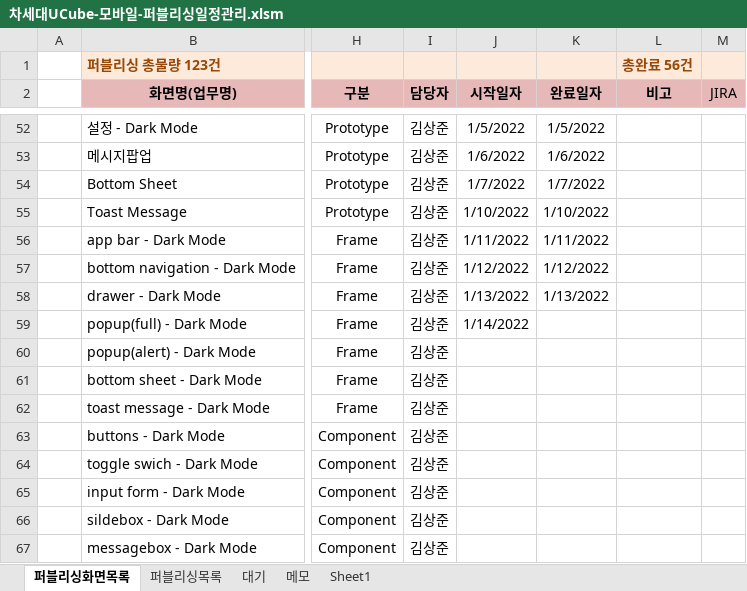
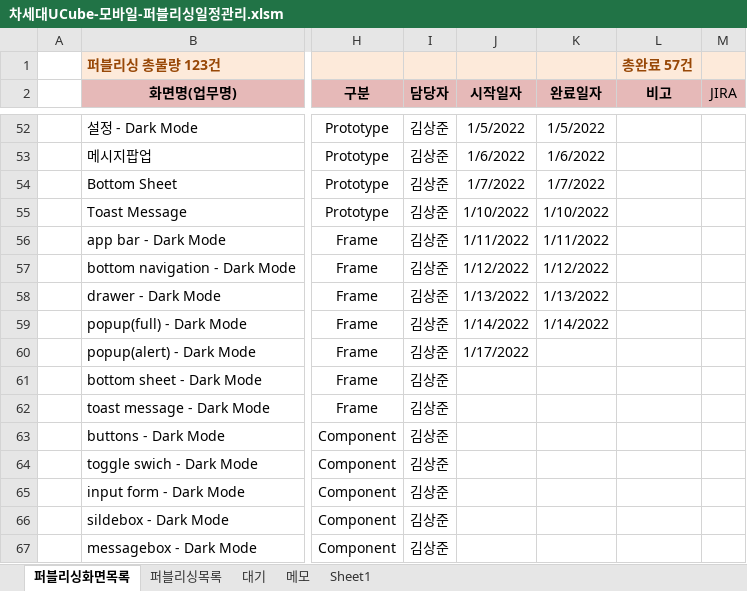
Before and after one commit to Kim-sangjoon/new_ucube_m, an Excel workbook: new_ucube_m/WebContent/static/web/pub/차세대UCube-모바일-퍼블리싱일정관리.xlsm, sheet 퍼블리싱화면목록, drawn as a sheet; only a part is shown, gaps mark what is left out; values as stored, in another font and other column widths than the file's, no borders; charts and pictures not drawn; the diff names each change by its address in the sheet, - before the commit and + after, or states it on an @@ line.

Commit message:
일정업데이트

```diff
--- a/new_ucube_m/WebContent/static/web/pub/차세대UCube-모바일-퍼블리싱일정관리.xlsm (sheet 퍼블리싱화면목록)
+++ b/new_ucube_m/WebContent/static/web/pub/차세대UCube-모바일-퍼블리싱일정관리.xlsm (sheet 퍼블리싱화면목록)
-L1 (비고): 총완료 56건
+L1 (비고): 총완료 57건
-K59 (완료일자): (empty)
+K59 (완료일자): 1/14/2022
-J60 (시작일자): (empty)
+J60 (시작일자): 1/17/2022
```
